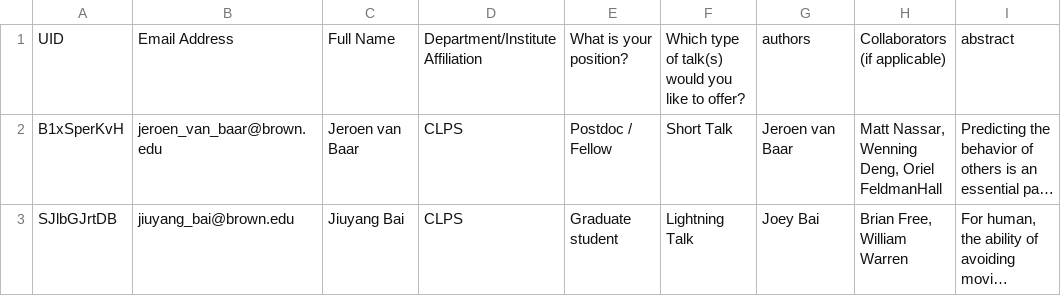
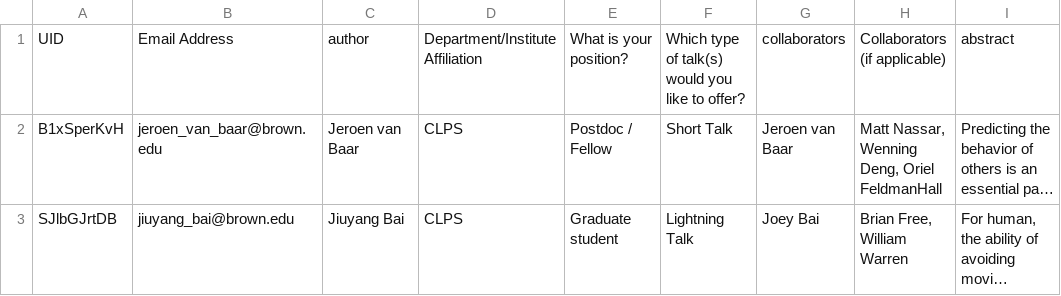
Before and after one commit to serre-lab/brownUnconference, a CSV file: sitedata/BrownUnconfAbstracts.csv, drawn as a sheet; only a part is shown; long unchanged cells end in …; the diff names each change by its address in the sheet, - before the commit and + after, or states it on an @@ line.

Commit message:
chaning in keys

```diff
--- a/sitedata/BrownUnconfAbstracts.csv
+++ b/sitedata/BrownUnconfAbstracts.csv
-C1: Full Name
+C1: author
-G1: authors
+G1: collaborators
```
